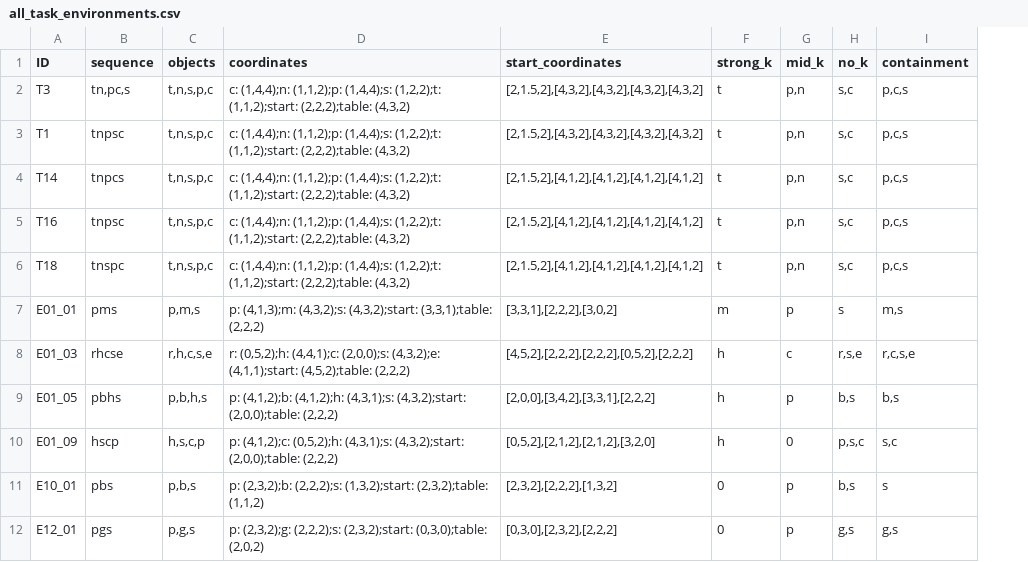
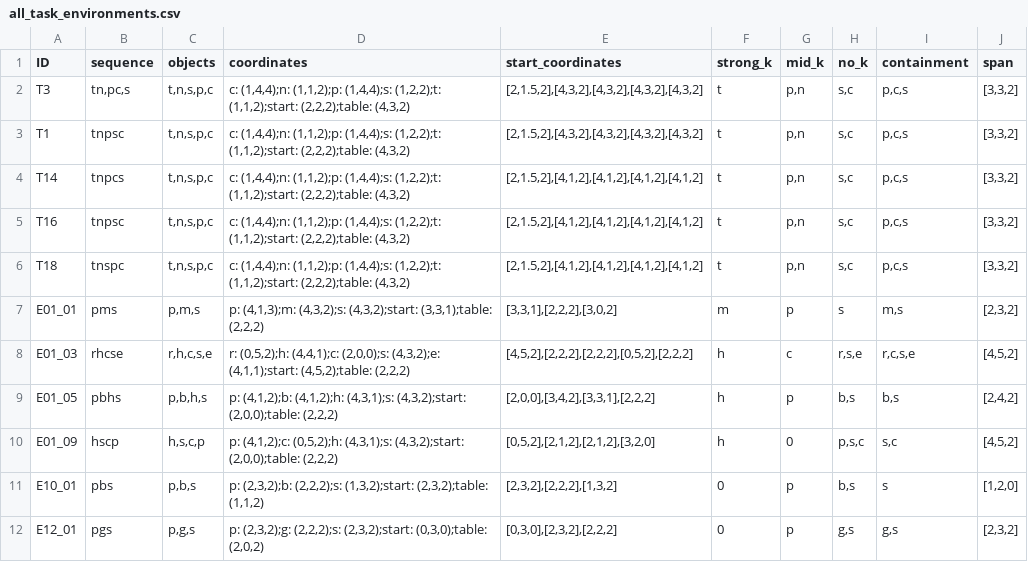
Before and after one commit to zauri/action_selection, a CSV file: cognitive model/shortest_path/all_lowest_error/all_task_environments.csv, drawn as a sheet; only a part is shown; the diff names each change by its address in the sheet, - before the commit and + after, or states it on an @@ line.

Commit message:
add adapted model for axes spans, plots

```diff
--- a/cognitive model/shortest_path/all_lowest_error/all_task_environments.csv
+++ b/cognitive model/shortest_path/all_lowest_error/all_task_environments.csv
+column J (span), rows 2-12: [3,3,2] | [3,3,2] | [3,3,2] | [3,3,2] | [3,3,2] | [2,3,2] | [4,5,2] | [2,4,2] | [4,5,2] | [1,2,0] | [2,3,2]
```
Also changed, not shown: 6 other files.
